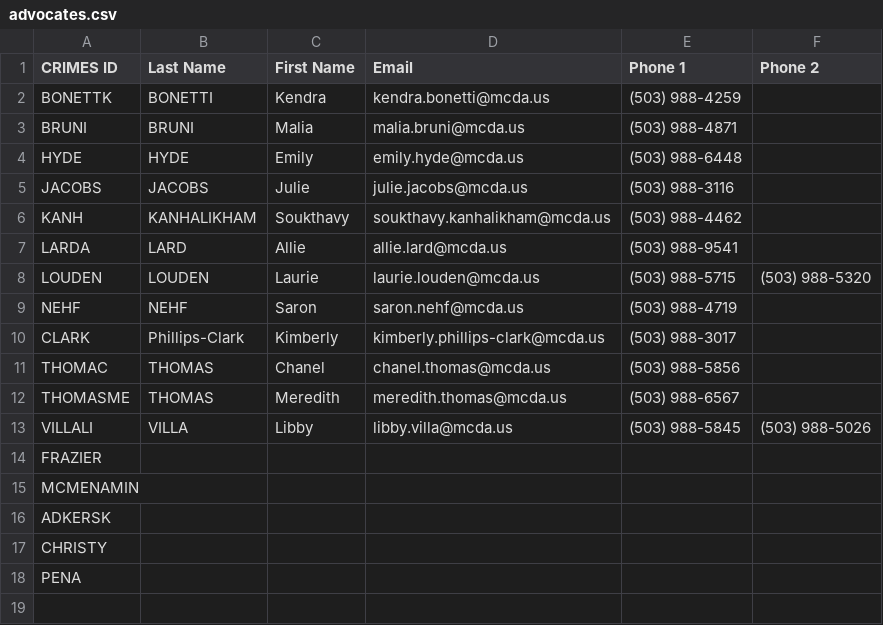
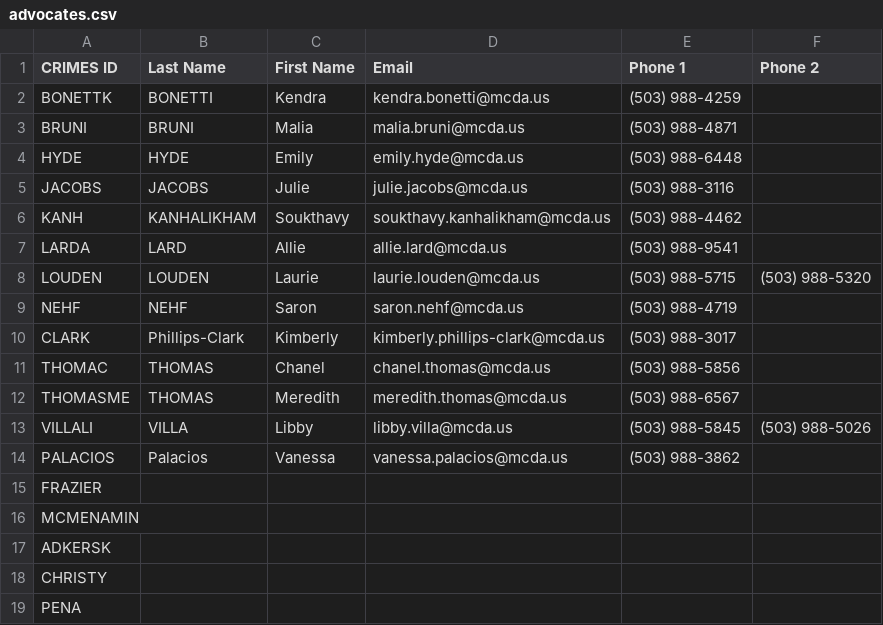
Before and after one commit to multnomah-fellowship/casecompanion, a CSV file: config/advocates.csv, drawn as a sheet; the diff names each change by its address in the sheet, - before the commit and + after, or states it on an @@ line.

Commit message:
Add Vanessa to advocates list
This was generated with `bin/rake
casecompanion:download_advocate_spreadsheet`

```diff
--- a/config/advocates.csv
+++ b/config/advocates.csv
+row 14: PALACIOS | Palacios | Vanessa | vanessa.palacios@mcda.us | (503) 988-3862
```
